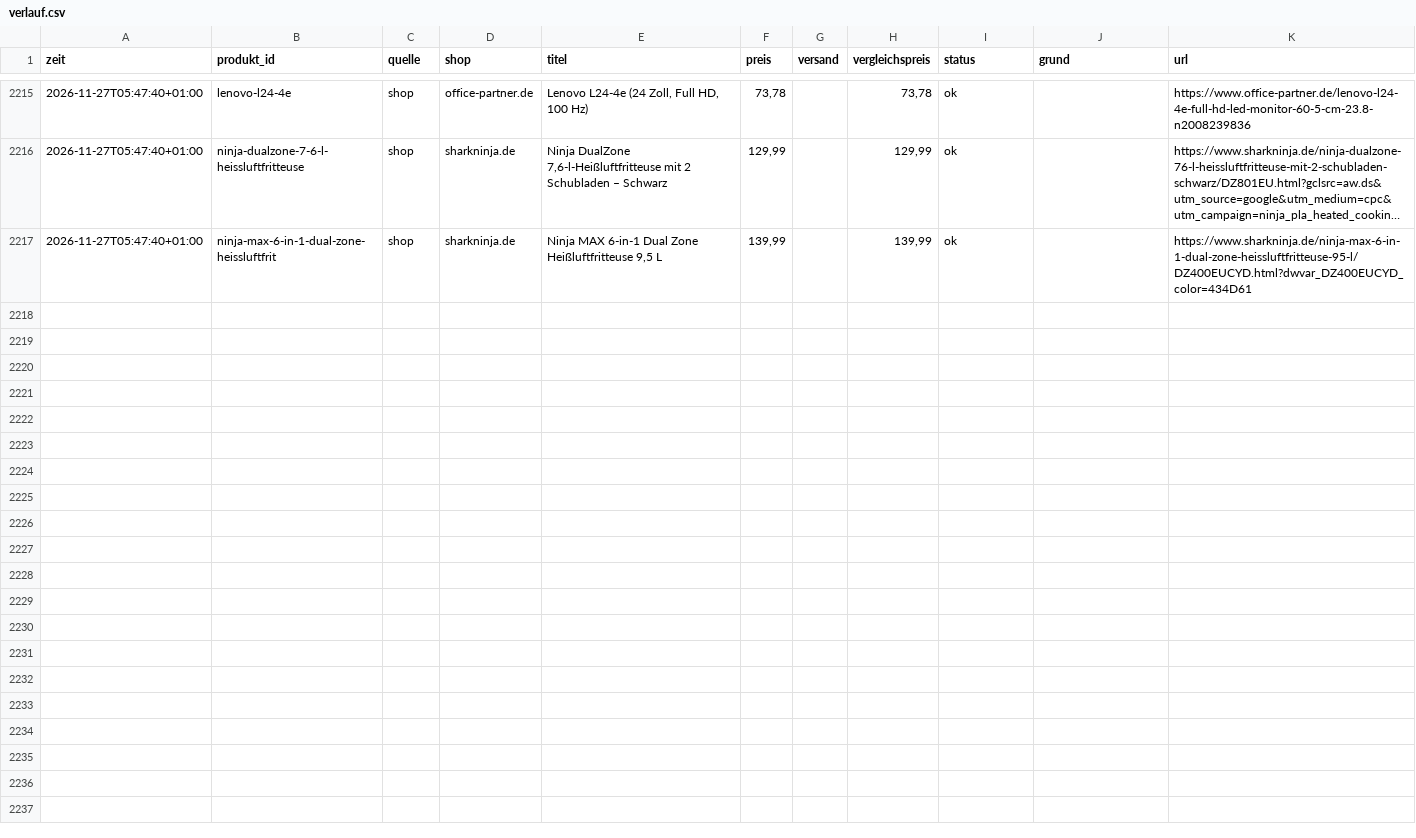
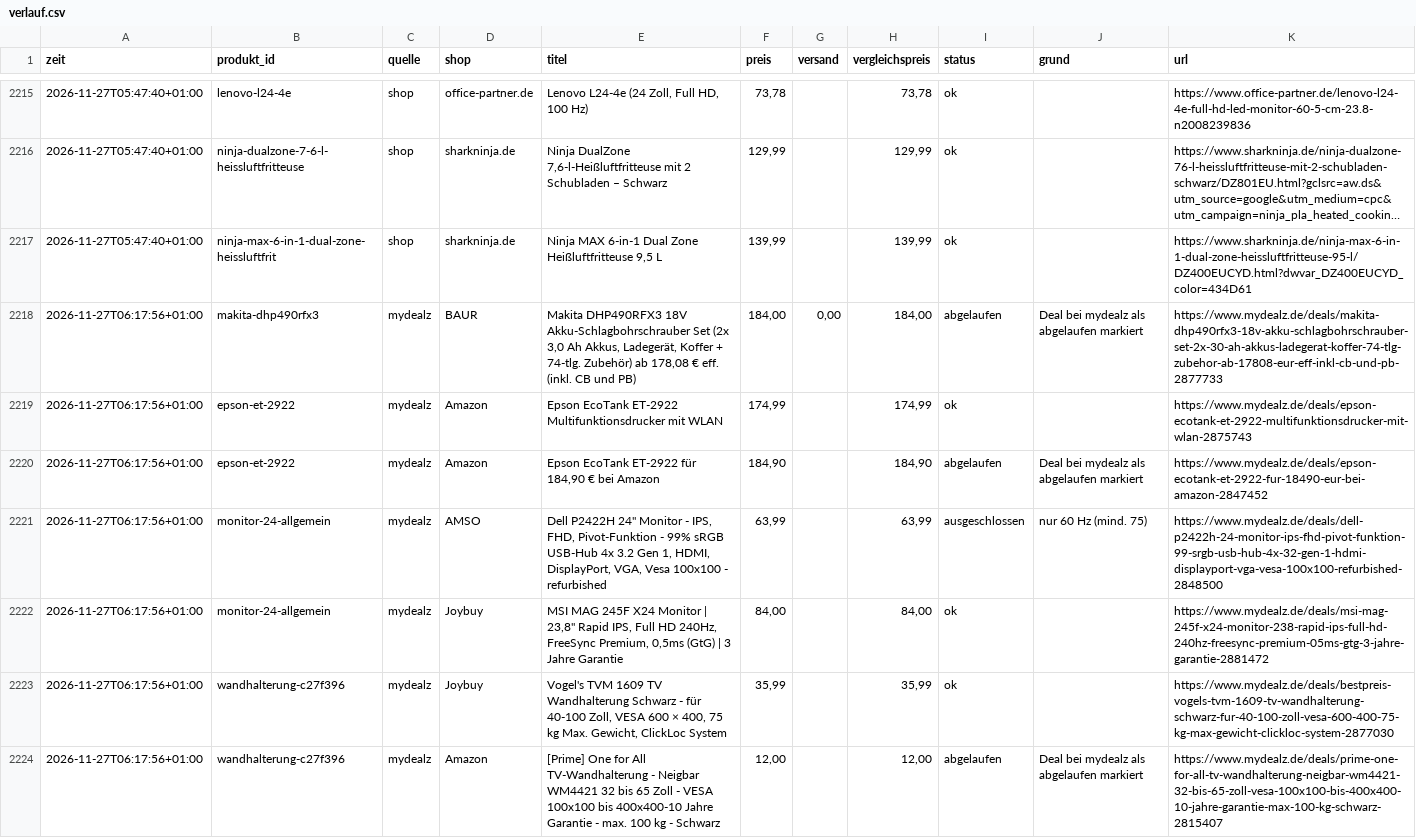
Before and after one commit to mjkschule/deal-radar, a CSV file: data/verlauf.csv, drawn as a sheet; only a part is shown, gaps mark what is left out; long unchanged cells end in …; the diff covers the shown part only; the diff names each change by its address in the sheet, - before the commit and + after, or states it on an @@ line.

```diff
--- a/data/verlauf.csv
+++ b/data/verlauf.csv
+row 2218: 2026-11-27T06:17:56+01:00 | makita-dhp490rfx3 | mydealz | BAUR | Makita DHP490RFX3 18V Akku-Schlagbohrschrauber Set (2x 3,0 Ah Akkus, Ladegerät, Koffer + 74-tlg. Zubehör) ab 178,08 € eff. (inkl. CB und PB) | 184,00 | 0,00 | 184,00 | abgelaufen | Deal bei mydealz als abgelaufen markiert | https://www.mydealz.de/deals/makita-dhp490rfx3-18v-akku-schlagbohrschrauber-set-2x-30-ah-akkus-ladegerat-koffer-74-tlg-zubehor-ab-17808-eur-eff-inkl-cb-und-pb-2877733
+row 2219: 2026-11-27T06:17:56+01:00 | epson-et-2922 | mydealz | Amazon | Epson EcoTank ET-2922 Multifunktionsdrucker mit WLAN | 174,99 |  | 174,99 | ok |  | https://www.mydealz.de/deals/epson-ecotank-et-2922-multifunktionsdrucker-mit-wlan-2875743
+row 2220: 2026-11-27T06:17:56+01:00 | epson-et-2922 | mydealz | Amazon | Epson EcoTank ET-2922 für 184,90 € bei Amazon | 184,90 |  | 184,90 | abgelaufen | Deal bei mydealz als abgelaufen markiert | https://www.mydealz.de/deals/epson-ecotank-et-2922-fur-18490-eur-bei-amazon-2847452
+row 2221: 2026-11-27T06:17:56+01:00 | monitor-24-allgemein | mydealz | AMSO | Dell P2422H 24" Monitor - IPS, FHD, Pivot-Funktion - 99% sRGB USB-Hub 4x 3.2 Gen 1, HDMI, DisplayPort, VGA, Vesa 100x100 - refurbished | 63,99 |  | 63,99 | ausgeschlossen | nur 60 Hz (mind. 75) | https://www.mydealz.de/deals/dell-p2422h-24-monitor-ips-fhd-pivot-funktion-99-srgb-usb-hub-4x-32-gen-1-hdmi-displayport-vga-vesa-100x100-refurbished-2848500
+row 2222: 2026-11-27T06:17:56+01:00 | monitor-24-allgemein | mydealz | Joybuy | MSI MAG 245F X24 Monitor | 23,8" Rapid IPS, Full HD 240Hz, FreeSync Premium, 0,5ms (GtG) | 3 Jahre Garantie | 84,00 |  | 84,00 | ok |  | https://www.mydealz.de/deals/msi-mag-245f-x24-monitor-238-rapid-ips-full-hd-240hz-freesync-premium-05ms-gtg-3-jahre-garantie-2881472
+row 2223: 2026-11-27T06:17:56+01:00 | wandhalterung-c27f396 | mydealz | Joybuy | Vogel's TVM 1609 TV Wandhalterung Schwarz - für 40-100 Zoll, VESA 600 × 400, 75 kg Max. Gewicht, ClickLoc System | 35,99 |  | 35,99 | ok |  | https://www.mydealz.de/deals/bestpreis-vogels-tvm-1609-tv-wandhalterung-schwarz-fur-40-100-zoll-vesa-600-400-75-kg-max-gewicht-clickloc-system-2877030
+row 2224: 2026-11-27T06:17:56+01:00 | wandhalterung-c27f396 | mydealz | Amazon | [Prime] One for All TV-Wandhalterung - Neigbar WM4421 32 bis 65 Zoll - VESA 100x100 bis 400x400-10 Jahre Garantie - max. 100 kg - Schwarz | 12,00 |  | 12,00 | abgelaufen | Deal bei mydealz als abgelaufen markiert | https://www.mydealz.de/deals/prime-one-for-all-tv-wandhalterung-neigbar-wm4421-32-bis-65-zoll-vesa-100x100-bis-400x400-10-jahre-garantie-max-100-kg-schwarz-2815407
```
Also changed, not shown: 6 added rows elsewhere in this file, 4 other files.
